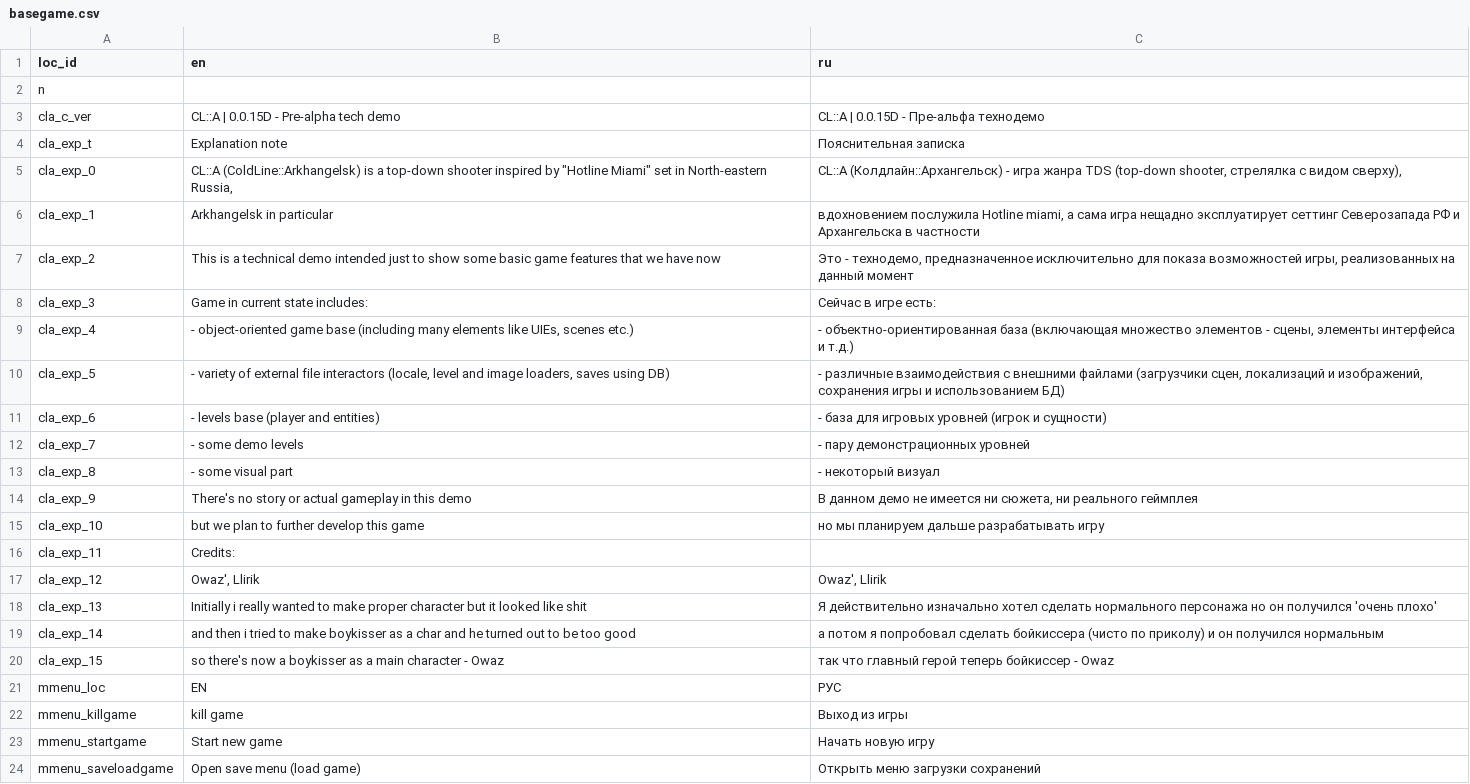
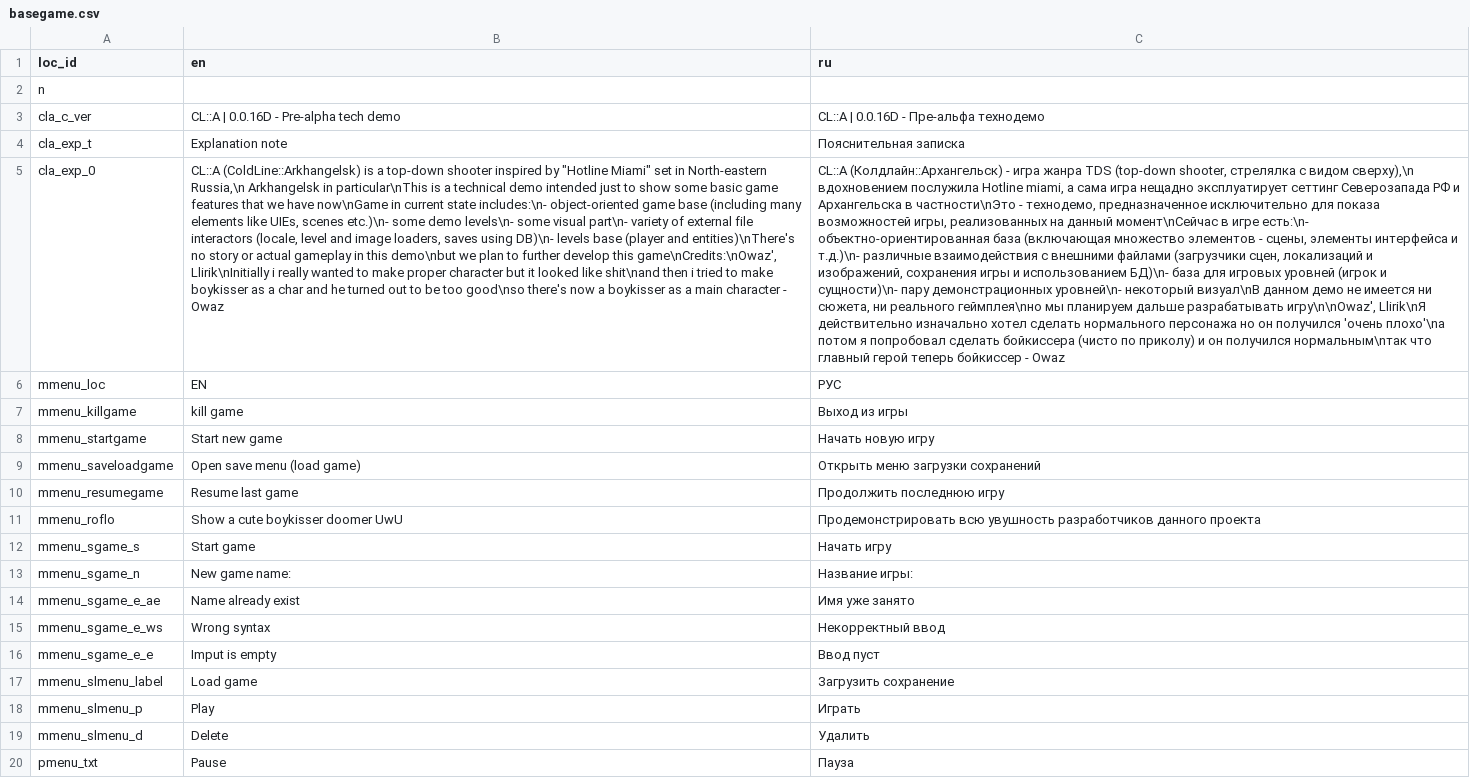
Before and after one commit to Kibachok/coldln_arkha, a CSV file: gamedata/locals/basegame.csv, drawn as a sheet; only a part is shown; the shorter side is filled out with more unchanged rows; the diff names each change by its address in the sheet, - before the commit and + after, or states it on an @@ line.

```diff
--- a/gamedata/locals/basegame.csv
+++ b/gamedata/locals/basegame.csv
-B3 (en): CL::A | 0.0.15D - Pre-alpha tech demo
+B3 (en): CL::A | 0.0.16D - Pre-alpha tech demo
-C3 (ru): CL::A | 0.0.15D - Пре-альфа технодемо
+C3 (ru): CL::A | 0.0.16D - Пре-альфа технодемо
-B5 (en): …in North-eastern Russia,
+B5 (en): …in North-eastern Russia,\n Arkhangelsk in particular\nThis is a technical demo intended just to show some basic game features that we have now\nGame in current state includes:\n- object-oriented game base (including many elements like UIEs, scenes etc.)\n- some demo levels\n- some visual part\n- variety of external file interactors (locale, level and image loaders, saves using DB)\n- levels base (player and entities)\nThere's no story or actual gameplay in this demo\nbut we plan to further develop this game\nCredits:\nOwaz', Llirik\nInitially i really wanted to make proper character but it looked like shit\nand then i tried to make boykisser as a char and he turned out to be too good\nso there's now a boykisser as a main character - Owaz
-C5 (ru): …с видом сверху),
+C5 (ru): …с видом сверху),\n вдохновением послужила Hotline miami, а сама игра нещадно эксплуатирует сеттинг Северозапада РФ и Архангельска в частности\nЭто - технодемо, предназначенное исключительно для показа возможностей игры, реализованных на данный момент\nСейчас в игре есть:\n- объектно-ориентированная база (включающая множество элементов - сцены, элементы интерфейса и т.д.)\n- различные взаимодействия с внешними файлами (загрузчики сцен, локализаций и изображений, сохранения игры и использованием БД)\n- база для игровых уровней (игрок и сущности)\n- пару демонстрационных уровней\n- некоторый визуал\nВ данном демо не имеется ни сюжета, ни реального геймплея\nно мы планируем дальше разрабатывать игру\n\nOwaz', Llirik\nЯ действительно изначально хотел сделать нормального персонажа но он получился 'очень плохо'\nа потом я попробовал сделать бойкиссера (чисто по приколу) и он получился нормальным\nтак что главный герой теперь бойкиссер - Owaz
-row 6: cla_exp_1 | Arkhangelsk in particular | вдохновением послужила Hotline miami, а сама игра нещадно эксплуатирует сеттинг Северозапада РФ и Архангельска в частности
-row 7: cla_exp_2 | This is a technical demo intended just to show some basic game features that we have now | Это - технодемо, предназначенное исключительно для показа возможностей игры, реализованных на данный момент
-row 8: cla_exp_3 | Game in current state includes: | Сейчас в игре есть:
-row 9: cla_exp_4 | - object-oriented game base (including many elements like UIEs, scenes etc.) | - объектно-ориентированная база (включающая множество элементов - сцены, элементы интерфейса и т.д.)
-row 10: cla_exp_5 | - variety of external file interactors (locale, level and image loaders, saves using DB) | - различные взаимодействия с внешними файлами (загрузчики сцен, локализаций и изображений, сохранения игры и использованием БД)
-row 11: cla_exp_6 | - levels base (player and entities) | - база для игровых уровней (игрок и сущности)
-row 12: cla_exp_7 | - some demo levels | - пару демонстрационных уровней
-row 13: cla_exp_8 | - some visual part | - некоторый визуал
-row 14: cla_exp_9 | There's no story or actual gameplay in this demo | В данном демо не имеется ни сюжета, ни реального геймплея
-row 15: cla_exp_10 | but we plan to further develop this game | но мы планируем дальше разрабатывать игру
-row 16: cla_exp_11 | Credits:
-row 17: cla_exp_12 | Owaz', Llirik | Owaz', Llirik
-row 18: cla_exp_13 | Initially i really wanted to make proper character but it looked like shit | Я действительно изначально хотел сделать нормального персонажа но он получился 'очень плохо'
-row 19: cla_exp_14 | and then i tried to make boykisser as a char and he turned out to be too good | а потом я попробовал сделать бойкиссера (чисто по приколу) и он получился нормальным
-row 20: cla_exp_15 | so there's now a boykisser as a main character - Owaz | так что главный герой теперь бойкиссер - Owaz
```
Also changed, not shown: 20 other files.
